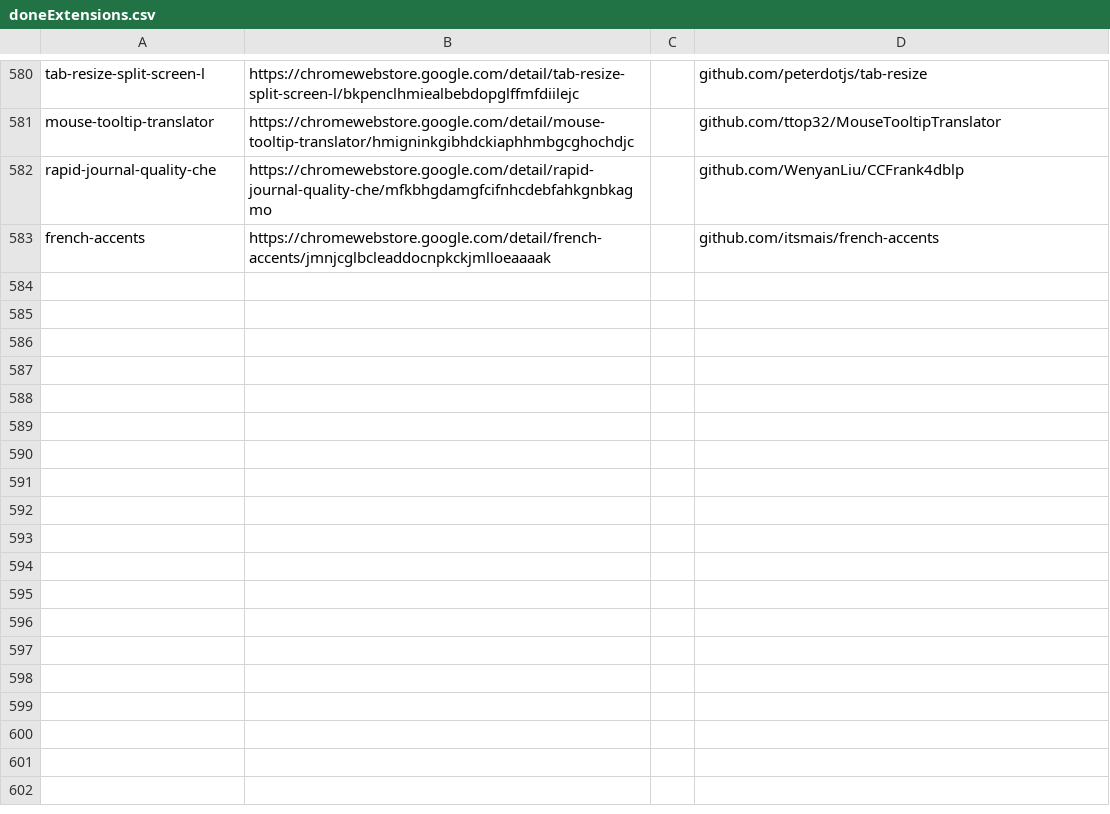
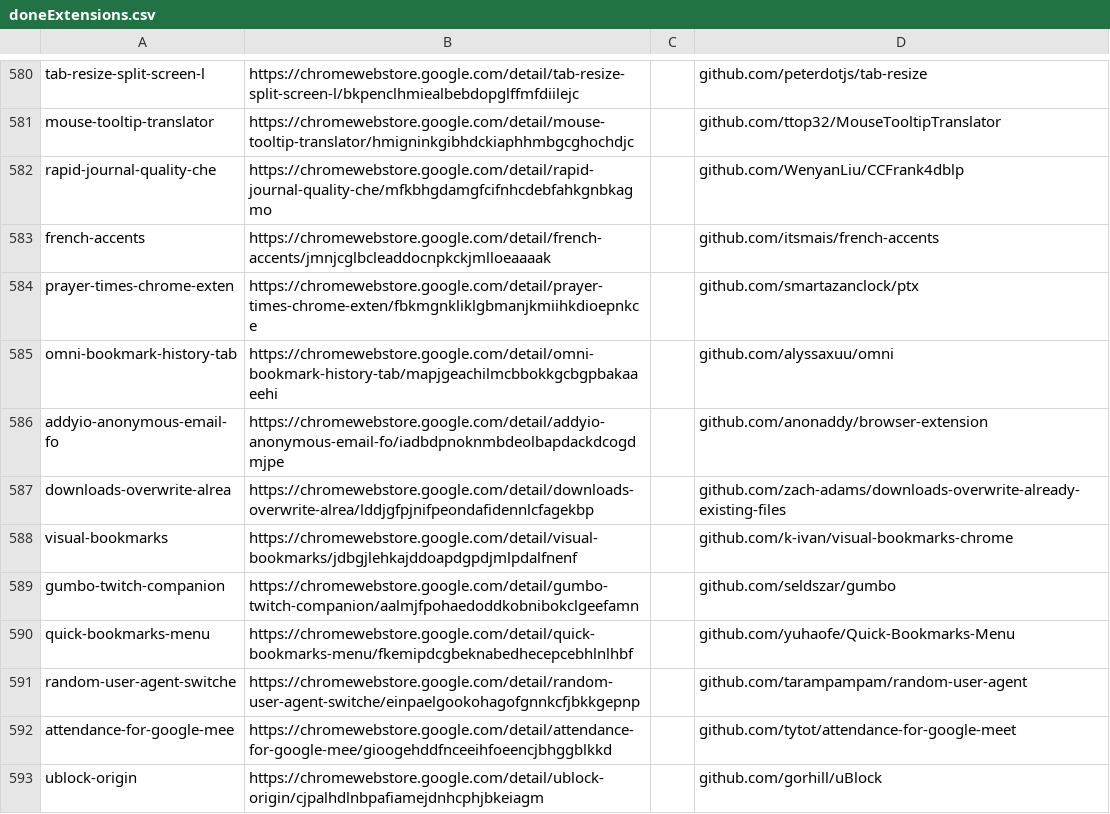
Before and after one commit to buschertore/SESExtensions, a CSV file: data/doneExtensions.csv, drawn as a sheet; only a part is shown, gaps mark what is left out; the diff names each change by its address in the sheet, - before the commit and + after, or states it on an @@ line.

Commit message:
Last bits of data

```diff
--- a/data/doneExtensions.csv
+++ b/data/doneExtensions.csv
+row 584: prayer-times-chrome-exten | https://chromewebstore.google.com/detail/prayer-times-chrome-exten/fbkmgnkliklgbmanjkmiihkdioepnkce |  | github.com/smartazanclock/ptx
+row 585: omni-bookmark-history-tab | https://chromewebstore.google.com/detail/omni-bookmark-history-tab/mapjgeachilmcbbokkgcbgpbakaaeehi |  | github.com/alyssaxuu/omni
+row 586: addyio-anonymous-email-fo | https://chromewebstore.google.com/detail/addyio-anonymous-email-fo/iadbdpnoknmbdeolbapdackdcogdmjpe |  | github.com/anonaddy/browser-extension
+row 587: downloads-overwrite-alrea | https://chromewebstore.google.com/detail/downloads-overwrite-alrea/lddjgfpjnifpeondafidennlcfagekbp |  | github.com/zach-adams/downloads-overwrite-already-existing-files
+row 588: visual-bookmarks | https://chromewebstore.google.com/detail/visual-bookmarks/jdbgjlehkajddoapdgpdjmlpdalfnenf |  | github.com/k-ivan/visual-bookmarks-chrome
+row 589: gumbo-twitch-companion | https://chromewebstore.google.com/detail/gumbo-twitch-companion/aalmjfpohaedoddkobnibokclgeefamn |  | github.com/seldszar/gumbo
+row 590: quick-bookmarks-menu | https://chromewebstore.google.com/detail/quick-bookmarks-menu/fkemipdcgbeknabedhecepcebhlnlhbf |  | github.com/yuhaofe/Quick-Bookmarks-Menu
+row 591: random-user-agent-switche | https://chromewebstore.google.com/detail/random-user-agent-switche/einpaelgookohagofgnnkcfjbkkgepnp |  | github.com/tarampampam/random-user-agent
+row 592: attendance-for-google-mee | https://chromewebstore.google.com/detail/attendance-for-google-mee/gioogehddfnceeihfoeencjbhggblkkd |  | github.com/tytot/attendance-for-google-meet
+row 593: ublock-origin | https://chromewebstore.google.com/detail/ublock-origin/cjpalhdlnbpafiamejdnhcphjbkeiagm |  | github.com/gorhill/uBlock
```
Also changed, not shown: data/mergedCSV.csv, 47 other files.
